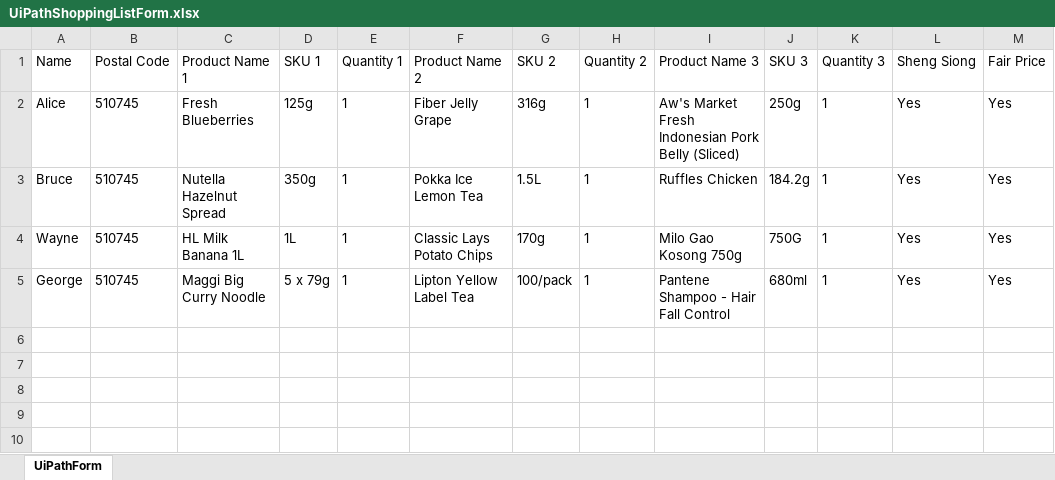
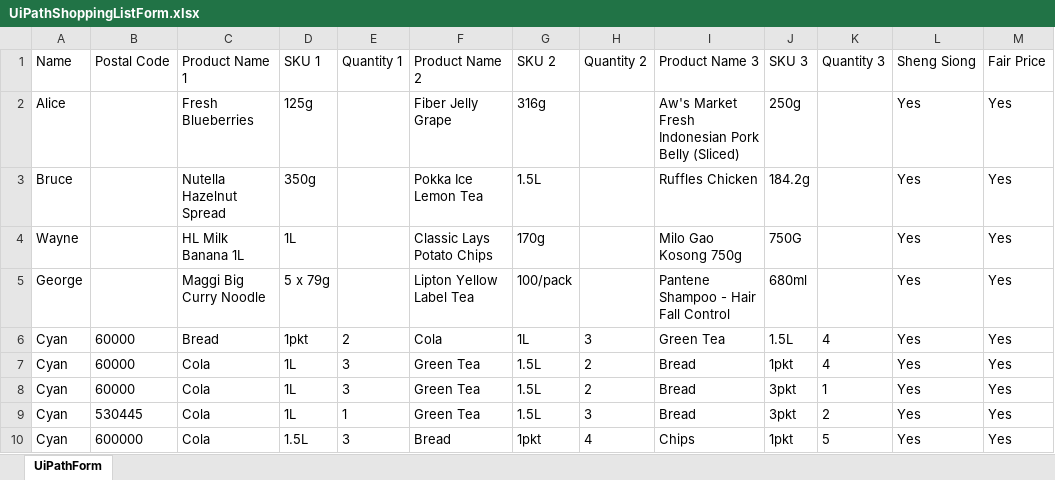
Before and after one commit to onedaydayy/AIPriceComparisonApp, an Excel workbook: UiPathShoppingListForm.xlsx, sheet UiPathForm, drawn as a sheet; values as stored, in another font and other column widths than the file's, no borders; the diff names each change by its address in the sheet, - before the commit and + after, or states it on an @@ line.

```diff
--- a/UiPathShoppingListForm.xlsx (sheet UiPathForm)
+++ b/UiPathShoppingListForm.xlsx (sheet UiPathForm)
-B2:B5 (Postal Code): 510745
+B2:B5 (Postal Code): (empty)
-E2:E5 (Quantity 1): 1
+E2:E5 (Quantity 1): (empty)
-H2:H5 (Quantity 2): 1
+H2:H5 (Quantity 2): (empty)
-K2:K5 (Quantity 3): 1
+K2:K5 (Quantity 3): (empty)
+row 6: Cyan | 60000 | Bread | 1pkt | 2 | Cola | 1L | 3 | Green Tea | 1.5L | 4 | Yes | Yes
+row 7: Cyan | 60000 | Cola | 1L | 3 | Green Tea | 1.5L | 2 | Bread | 1pkt | 4 | Yes | Yes
+row 8: Cyan | 60000 | Cola | 1L | 3 | Green Tea | 1.5L | 2 | Bread | 3pkt | 1 | Yes | Yes
+row 9: Cyan | 530445 | Cola | 1L | 1 | Green Tea | 1.5L | 3 | Bread | 3pkt | 2 | Yes | Yes
+row 10: Cyan | 600000 | Cola | 1.5L | 3 | Bread | 1pkt | 4 | Chips | 1pkt | 5 | Yes | Yes
```
Also changed, not shown: FeedbackForm.xlsx, Output/ShoppingListForm.xlsx, 8 other files.
